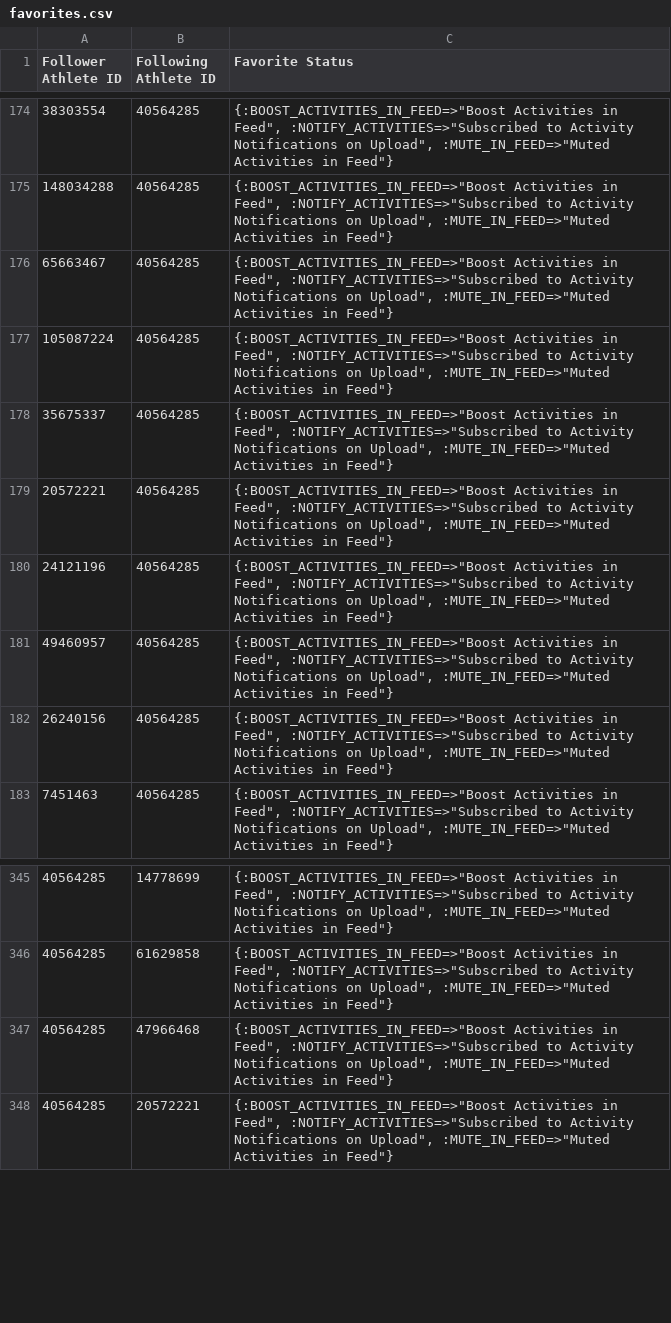
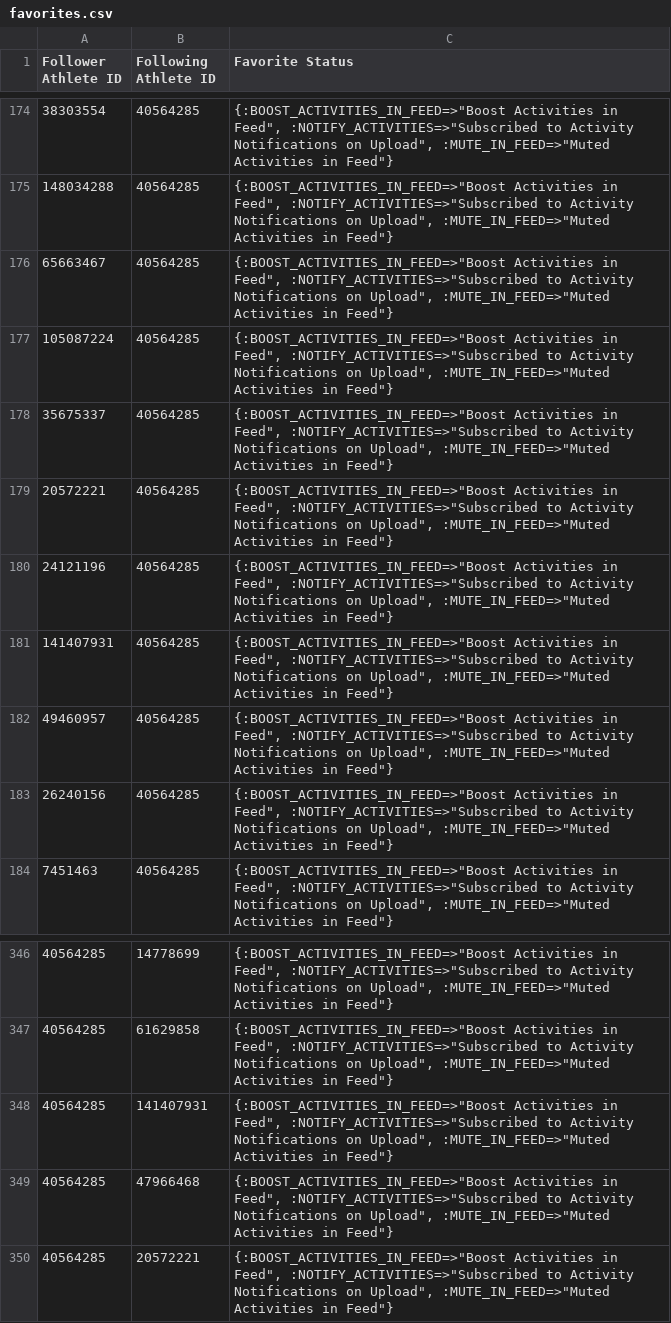
Before and after one commit to thetazero/alogsky, a CSV file: data/favorites.csv, drawn as a sheet; only a part is shown, gaps mark what is left out.

Commit message:
data

```diff
--- a/data/favorites.csv
+++ b/data/favorites.csv
@@ -180,2 +180,3 @@ Follower Athlete ID,Following Athlete ID,Favorite Status
 24121196,40564285,"{:BOOST_ACTIVITIES_IN_FEED=>""Boost Activities in Feed"", :NOTIFY_ACTIVITIES=>""Subscribed to Activity Notifications on Upload"", :MUTE_IN_FEED=>""Muted Activities in Feed""}"
+141407931,40564285,"{:BOOST_ACTIVITIES_IN_FEED=>""Boost Activities in Feed"", :NOTIFY_ACTIVITIES=>""Subscribed to Activity Notifications on Upload"", :MUTE_IN_FEED=>""Muted Activities in Feed""}"
 49460957,40564285,"{:BOOST_ACTIVITIES_IN_FEED=>""Boost Activities in Feed"", :NOTIFY_ACTIVITIES=>""Subscribed to Activity Notifications on Upload"", :MUTE_IN_FEED=>""Muted Activities in Feed""}"
@@ -346,2 +347,3 @@ Follower Athlete ID,Following Athlete ID,Favorite Status
 40564285,61629858,"{:BOOST_ACTIVITIES_IN_FEED=>""Boost Activities in Feed"", :NOTIFY_ACTIVITIES=>""Subscribed to Activity Notifications on Upload"", :MUTE_IN_FEED=>""Muted Activities in Feed""}"
+40564285,141407931,"{:BOOST_ACTIVITIES_IN_FEED=>""Boost Activities in Feed"", :NOTIFY_ACTIVITIES=>""Subscribed to Activity Notifications on Upload"", :MUTE_IN_FEED=>""Muted Activities in Feed""}"
 40564285,47966468,"{:BOOST_ACTIVITIES_IN_FEED=>""Boost Activities in Feed"", :NOTIFY_ACTIVITIES=>""Subscribed to Activity Notifications on Upload"", :MUTE_IN_FEED=>""Muted Activities in Feed""}"
```
Also changed, not shown: data/comments.csv, data/followers.csv, 19 other files.
